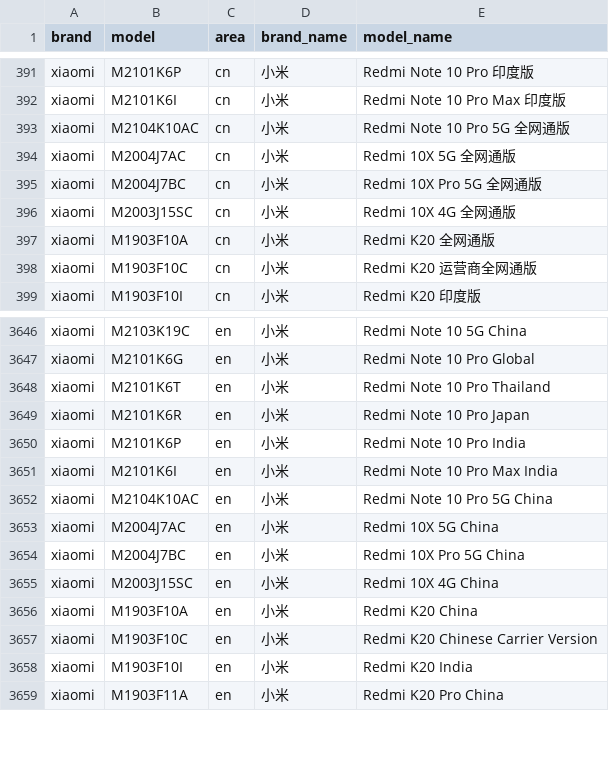
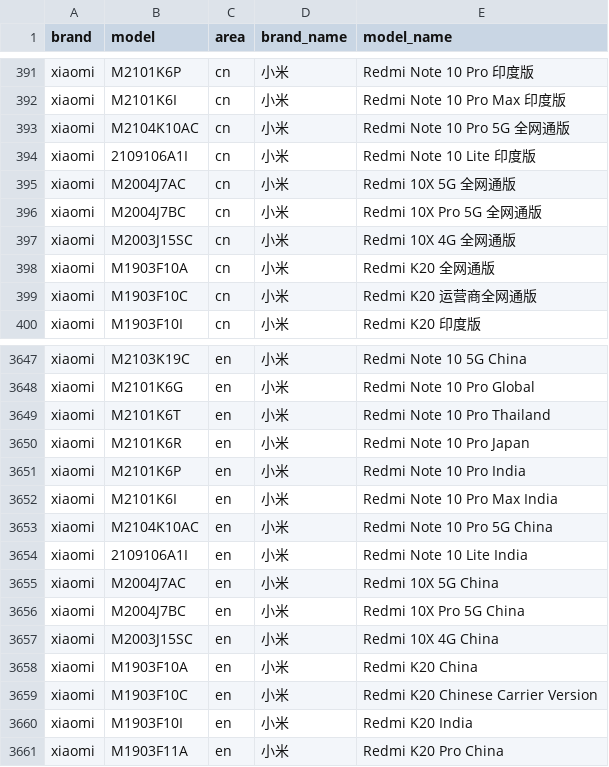
Before and after one commit to jantacy/mobilemodels, a CSV file: brand_model.csv, drawn as a sheet; only a part is shown, gaps mark what is left out; the diff names each change by its address in the sheet, - before the commit and + after, or states it on an @@ line.

Commit message:
automated update result file

```diff
--- a/brand_model.csv
+++ b/brand_model.csv
+row 394: xiaomi | 2109106A1I | cn | 小米 | Redmi Note 10 Lite 印度版
+row 3654: xiaomi | 2109106A1I | en | 小米 | Redmi Note 10 Lite India
```
